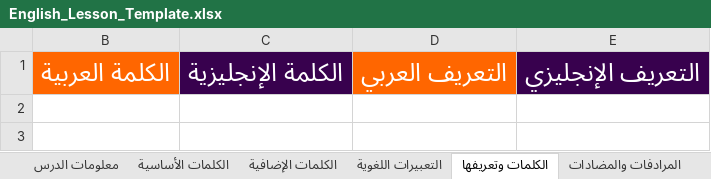
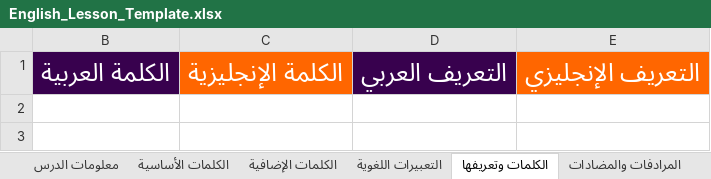
Before and after one commit to A-Elmarakby/apps-assets, an Excel workbook: testat-english-vocabulary/English_Lesson_Template.xlsx, sheet الكلمات وتعريفها, drawn as a sheet; values as stored, in another font and other column widths than the file's, no borders; conditional formats not drawn; the diff names each change by its address in the sheet, - before the commit and + after, or states it on an @@ line.

```diff
--- a/testat-english-vocabulary/English_Lesson_Template.xlsx (sheet الكلمات وتعريفها)
+++ b/testat-english-vocabulary/English_Lesson_Template.xlsx (sheet الكلمات وتعريفها)
-B1 fill: #FF6600
+B1 fill: #38014E
-C1 fill: #38014E
+C1 fill: #FF6600
-D1 fill: #FF6600
+D1 fill: #38014E
-E1 fill: #38014E
+E1 fill: #FF6600
```
Also changed, not shown: sheet المرادفات والمضادات, sheet التعبيرات اللغوية, sheet الكلمات الأساسية, sheet الكلمات الإضافية.
